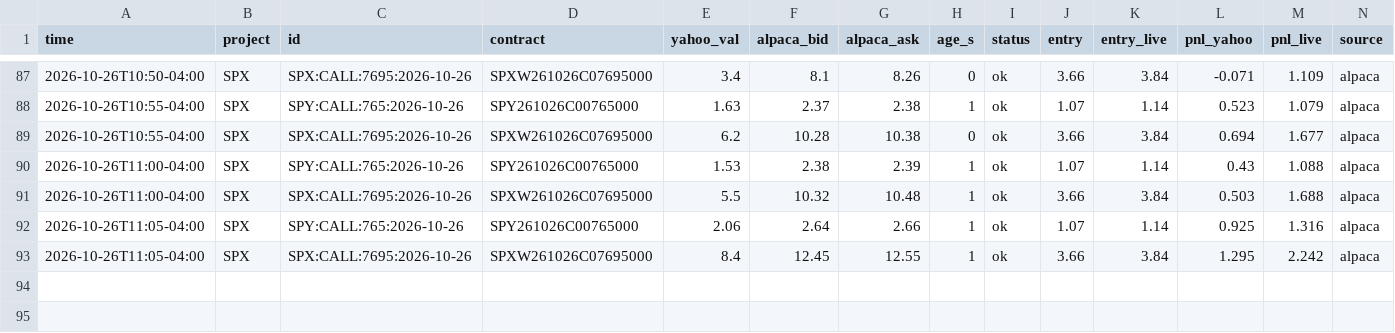
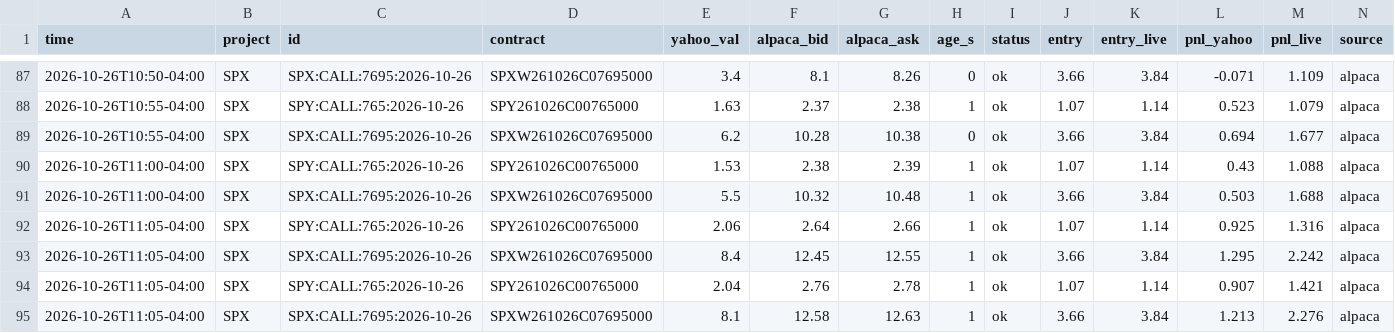
Before and after one commit to anwaralnayri1411-source/spx-bot, a CSV file: live_quotes_log.csv, drawn as a sheet; only a part is shown, gaps mark what is left out; rows hold the shown columns only; the diff names each change by its address in the sheet, - before the commit and + after, or states it on an @@ line.

```diff
--- a/live_quotes_log.csv
+++ b/live_quotes_log.csv
+row 94: 2026-10-26T11:05-04:00 | SPX | SPY:CALL:765:2026-10-26 | SPY261026C00765000 | 2.04 | 2.76 | 2.78 | 1 | ok | 1.07 | 1.14 | 0.907 | 1.421 | alpaca
+row 95: 2026-10-26T11:05-04:00 | SPX | SPX:CALL:7695:2026-10-26 | SPXW261026C07695000 | 8.1 | 12.58 | 12.63 | 1 | ok | 3.66 | 3.84 | 1.213 | 2.276 | alpaca
```
Also changed, not shown: spx_thesis_log.csv, spx_track.csv, 1 other file.
